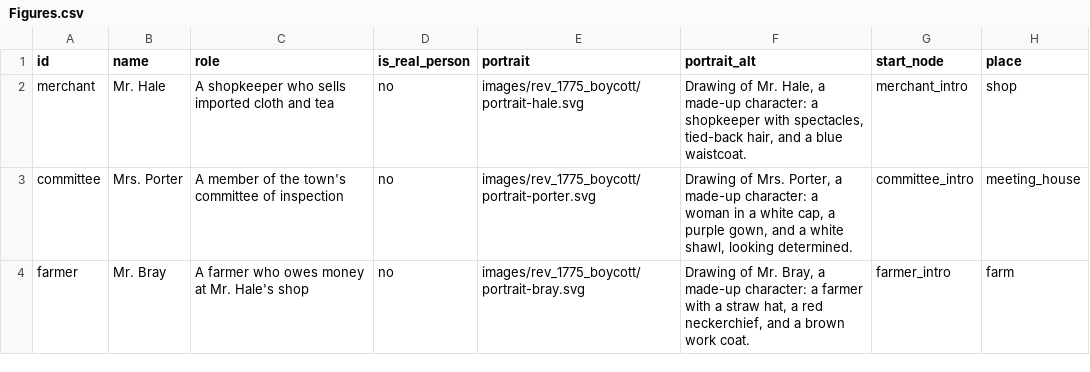
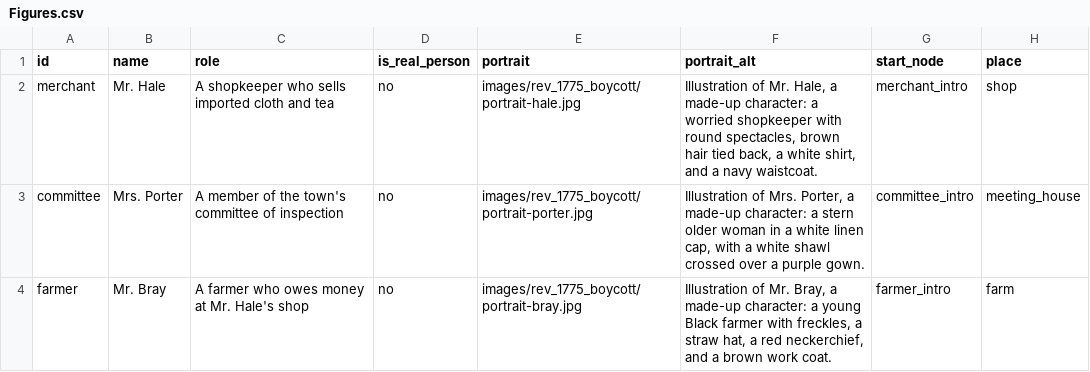
Before and after one commit to juliaktzr/witness-to-history, a CSV file: content/sheets/rev_1775_boycott/Figures.csv, drawn as a sheet.

```diff
--- a/content/sheets/rev_1775_boycott/Figures.csv
+++ b/content/sheets/rev_1775_boycott/Figures.csv
@@ -1,4 +1,4 @@
 id,name,role,is_real_person,portrait,portrait_alt,start_node,place
-merchant,Mr. Hale,A shopkeeper who sells imported cloth and tea,no,images/rev_1775_boycott/portrait-hale.svg,"Drawing of Mr. Hale, a made-up character: a shopkeeper with spectacles, tied-back hair, and a blue waistcoat.",merchant_intro,shop
-committee,Mrs. Porter,A member of the town's committee of inspection,no,images/rev_1775_boycott/portrait-porter.svg,"Drawing of Mrs. Porter, a made-up character: a woman in a white cap, a purple gown, and a white shawl, looking determined.",committee_intro,meeting_house
-farmer,Mr. Bray,A farmer who owes money at Mr. Hale's shop,no,images/rev_1775_boycott/portrait-bray.svg,"Drawing of Mr. Bray, a made-up character: a farmer with a straw hat, a red neckerchief, and a brown work coat.",farmer_intro,farm
+merchant,Mr. Hale,A shopkeeper who sells imported cloth and tea,no,images/rev_1775_boycott/portrait-hale.jpg,"Illustration of Mr. Hale, a made-up character: a worried shopkeeper with round spectacles, brown hair tied back, a white shirt, and a navy waistcoat.",merchant_intro,shop
+committee,Mrs. Porter,A member of the town's committee of inspection,no,images/rev_1775_boycott/portrait-porter.jpg,"Illustration of Mrs. Porter, a made-up character: a stern older woman in a white linen cap, with a white shawl crossed over a purple gown.",committee_intro,meeting_house
+farmer,Mr. Bray,A farmer who owes money at Mr. Hale's shop,no,images/rev_1775_boycott/portrait-bray.jpg,"Illustration of Mr. Bray, a made-up character: a young Black farmer with freckles, a straw hat, a red neckerchief, and a brown work coat.",farmer_intro,farm
```
Also changed, not shown: 7 other files.
